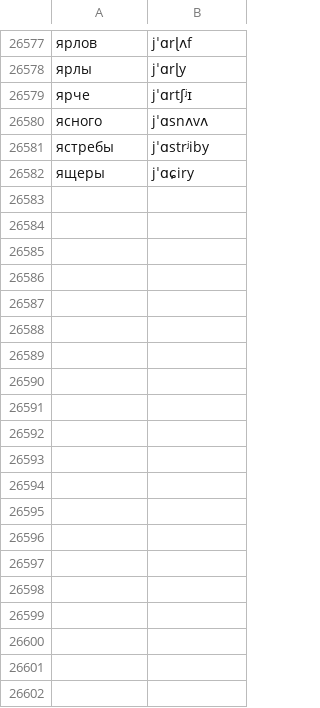
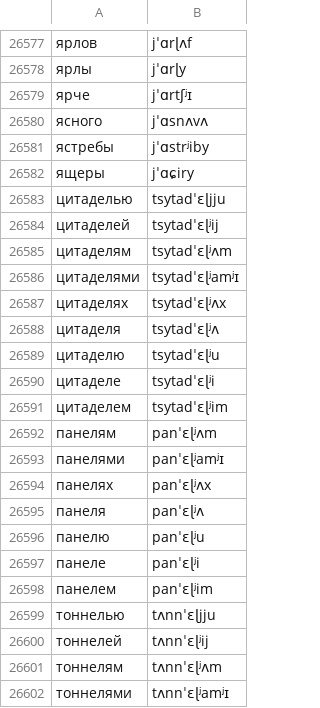
Before and after one commit to nikhaver2026-source/https-ivan-petrov.github.io-grani-mirov-, a TSV file: tts/ru-lex.tsv, drawn as a sheet; only a part is shown, gaps mark what is left out; the diff covers the shown part only; the diff names each change by its address in the sheet, - before the commit and + after, or states it on an @@ line.

```diff
--- a/tts/ru-lex.tsv
+++ b/tts/ru-lex.tsv
+row 26583: цитаделью | tsytadˈɛɭjju
+row 26584: цитаделей | tsytadˈɛɭʲij
+row 26585: цитаделям | tsytadˈɛɭʲʌm
+row 26586: цитаделями | tsytadˈɛɭʲamʲɪ
+row 26587: цитаделях | tsytadˈɛɭʲʌx
+row 26588: цитаделя | tsytadˈɛɭʲʌ
+row 26589: цитаделю | tsytadˈɛɭʲu
+row 26590: цитаделе | tsytadˈɛɭʲi
+row 26591: цитаделем | tsytadˈɛɭʲim
+row 26592: панелям | panˈɛɭʲʌm
+row 26593: панелями | panˈɛɭʲamʲɪ
+row 26594: панелях | panˈɛɭʲʌx
+row 26595: панеля | panˈɛɭʲʌ
+row 26596: панелю | panˈɛɭʲu
+row 26597: панеле | panˈɛɭʲi
+row 26598: панелем | panˈɛɭʲim
+row 26599: тоннелью | tʌnnˈɛɭjju
+row 26600: тоннелей | tʌnnˈɛɭʲij
+row 26601: тоннелям | tʌnnˈɛɭʲʌm
+row 26602: тоннелями | tʌnnˈɛɭʲamʲɪ
```
Also changed, not shown: 9 added rows and 43 edited cells elsewhere in this file.
